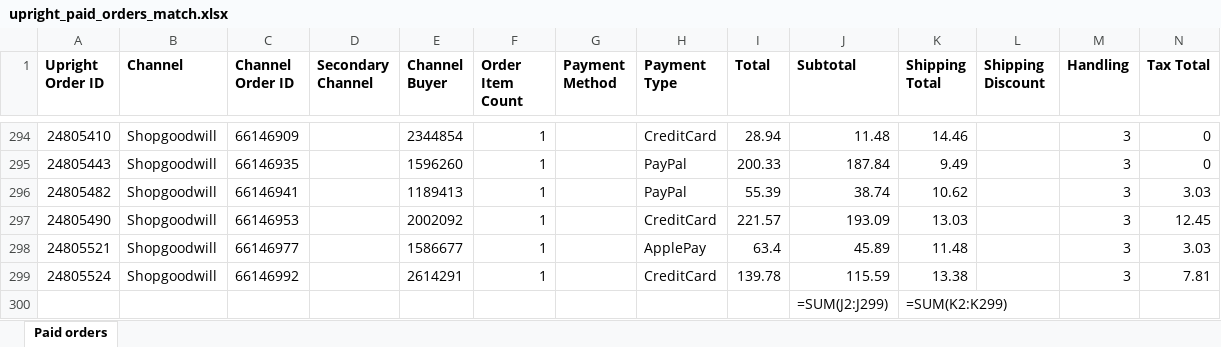
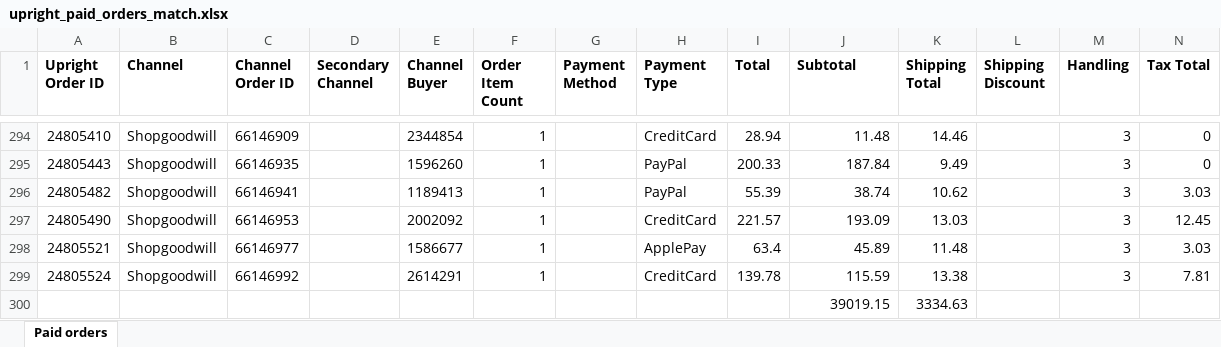
Before and after one commit to inezaodon/sprint_hack_2026, an Excel workbook: goodwill-pulse/artifact/samples/upright_paid_orders_match.xlsx, sheet Paid orders, drawn as a sheet; only a part is shown, gaps mark what is left out; values as stored, in another font and other column widths than the file's, no borders; formulas without a stored value are shown as written; removed rows and columns are numbered as before the commit, all else as after; rows hold the shown columns only; the diff names each change by its address in the sheet, - before the commit and + after, or states it on an @@ line.

```diff
--- a/goodwill-pulse/artifact/samples/upright_paid_orders_match.xlsx (sheet Paid orders)
+++ b/goodwill-pulse/artifact/samples/upright_paid_orders_match.xlsx (sheet Paid orders)
-row 300:  |  |  |  |  |  |  |  |  | =SUM(J2:J299) | =SUM(K2:K299)
+row 300:  |  |  |  |  |  |  |  |  | 39019.15 | 3334.63
```
Also changed, not shown: goodwill-pulse/artifact/samples/cashmonkey_orders_match.xlsx, goodwill-pulse/artifact/samples/messy_sales_export.xlsx, 16 other files.
